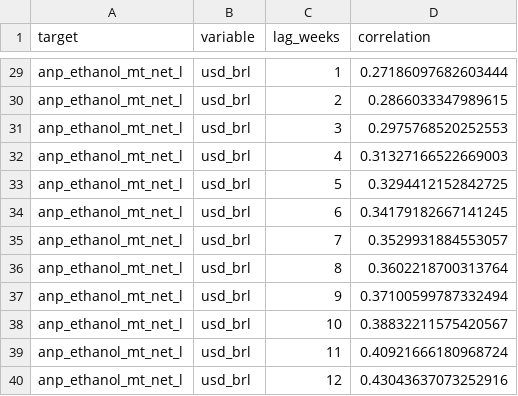
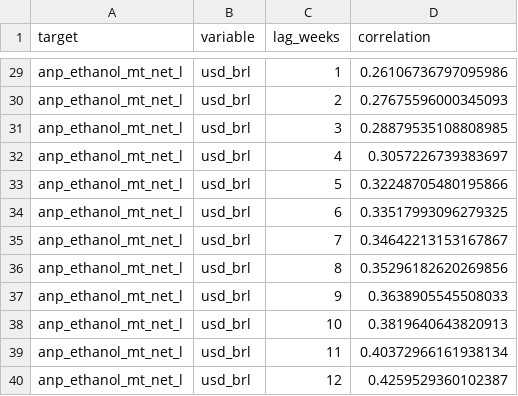
Before and after one commit to CBordaYupanqui/Etanol-de-maiz, a CSV file: outputs/correlations.csv, drawn as a sheet; only a part is shown, gaps mark what is left out; the diff covers the shown part only; the diff names each change by its address in the sheet, - before the commit and + after, or states it on an @@ line.

```diff
--- a/outputs/correlations.csv
+++ b/outputs/correlations.csv
-D29 (correlation): 0.27186097682603444
+D29 (correlation): 0.26106736797095986
-D30 (correlation): 0.2866033347989615
+D30 (correlation): 0.27675596000345093
-D31 (correlation): 0.2975768520252553
+D31 (correlation): 0.28879535108808985
-D32 (correlation): 0.31327166522669003
+D32 (correlation): 0.3057226739383697
-D33 (correlation): 0.3294412152842725
+D33 (correlation): 0.32248705480195866
-D34 (correlation): 0.34179182667141245
+D34 (correlation): 0.33517993096279325
-D35 (correlation): 0.3529931884553057
+D35 (correlation): 0.34642213153167867
-D36 (correlation): 0.3602218700313764
+D36 (correlation): 0.35296182620269856
-D37 (correlation): 0.37100599787332494
+D37 (correlation): 0.3638905545508033
-D38 (correlation): 0.38832211575420567
+D38 (correlation): 0.3819640643820913
-D39 (correlation): 0.40921666180968724
+D39 (correlation): 0.40372966161938134
-D40 (correlation): 0.43043637073252916
+D40 (correlation): 0.4259529360102387
```
Also changed, not shown: 27 edited cells elsewhere in this file, outputs/forecasts.csv, outputs/historical_drivers_5y.csv, 5 other files.
